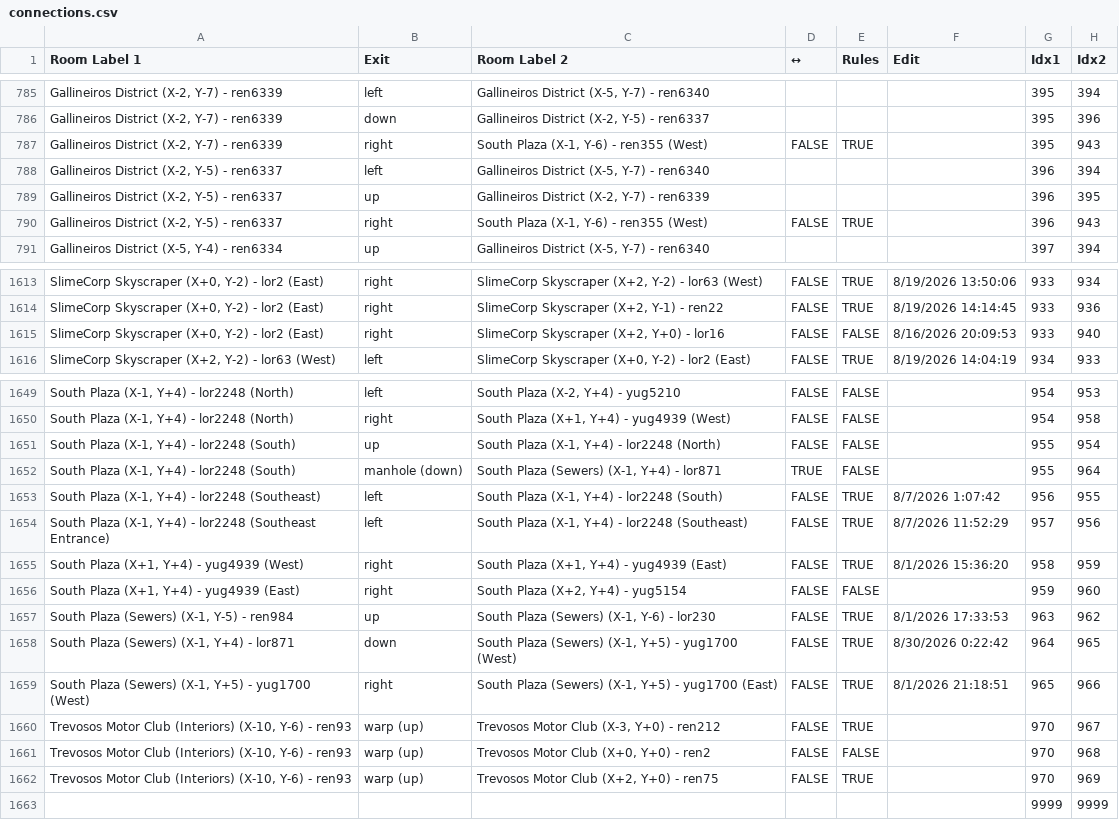
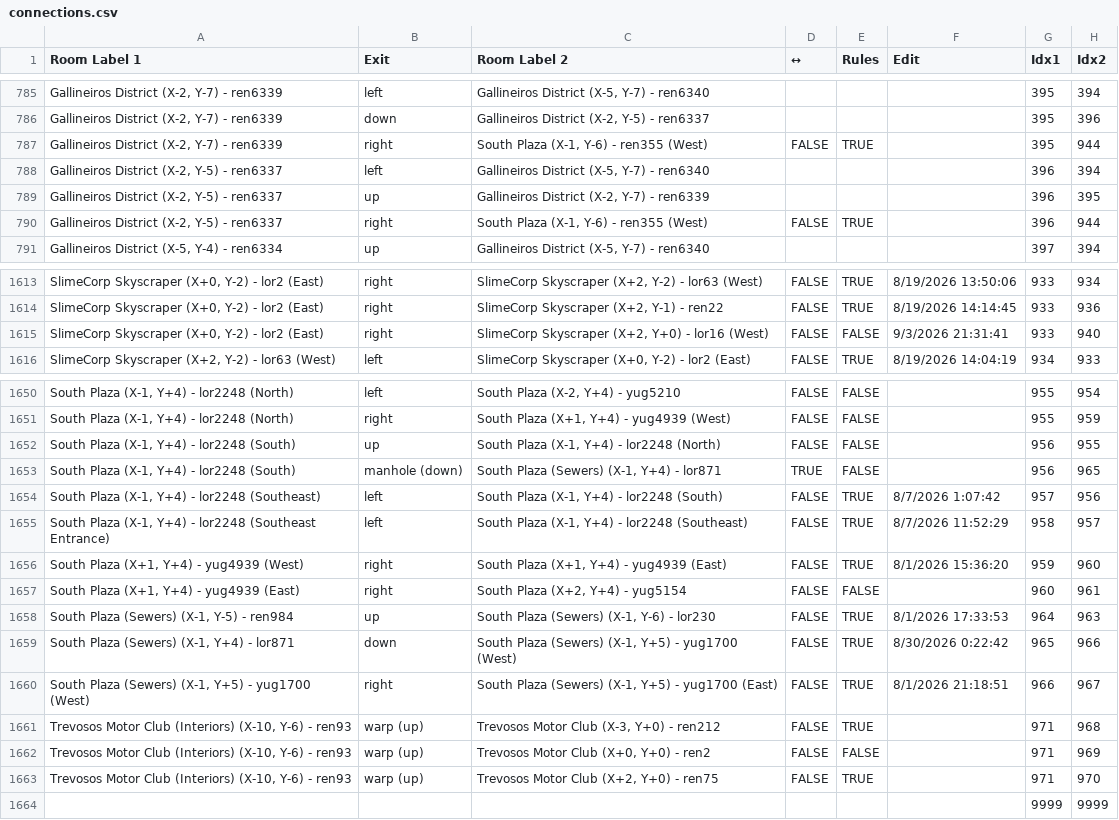
Before and after one commit to CertifiedPyro/Archipelago, a CSV file: worlds/pipistrello/data/connections.csv, drawn as a sheet; only a part is shown, gaps mark what is left out; addresses are those after the commit; the diff covers the shown part only; the diff names each change by its address in the sheet, - before the commit and + after, or states it on an @@ line.

```diff
--- a/worlds/pipistrello/data/connections.csv
+++ b/worlds/pipistrello/data/connections.csv
-H787 (Idx2): 943
+H787 (Idx2): 944
-H790 (Idx2): 943
+H790 (Idx2): 944
-C1615 (Room Label 2): SlimeCorp Skyscraper (X+2, Y+0) - lor16
+C1615 (Room Label 2): SlimeCorp Skyscraper (X+2, Y+0) - lor16 (West)
-F1615 (Edit): 8/16/2026 20:09:53
+F1615 (Edit): 9/3/2026 21:31:41
-G1650:G1651 (Idx1): 954
+G1650:G1651 (Idx1): 955
-H1650 (Idx2): 953
+H1650 (Idx2): 954
-H1651 (Idx2): 958
+H1651 (Idx2): 959
-G1652:G1653 (Idx1): 955
+G1652:G1653 (Idx1): 956
-H1652 (Idx2): 954
+H1652 (Idx2): 955
-H1653 (Idx2): 964
+H1653 (Idx2): 965
-G1654 (Idx1): 956
+G1654 (Idx1): 957
-H1654 (Idx2): 955
+H1654 (Idx2): 956
-G1655 (Idx1): 957
+G1655 (Idx1): 958
-H1655 (Idx2): 956
+H1655 (Idx2): 957
-G1656 (Idx1): 958
+G1656 (Idx1): 959
-H1656 (Idx2): 959
+H1656 (Idx2): 960
-G1657 (Idx1): 959
+G1657 (Idx1): 960
-H1657 (Idx2): 960
+H1657 (Idx2): 961
-G1658 (Idx1): 963
+G1658 (Idx1): 964
-H1658 (Idx2): 962
+H1658 (Idx2): 963
-G1659 (Idx1): 964
+G1659 (Idx1): 965
-H1659 (Idx2): 965
+H1659 (Idx2): 966
-G1660 (Idx1): 965
+G1660 (Idx1): 966
-H1660 (Idx2): 966
+H1660 (Idx2): 967
-G1661:G1663 (Idx1): 970
+G1661:G1663 (Idx1): 971
-H1661 (Idx2): 967
+H1661 (Idx2): 968
-H1662 (Idx2): 968
+H1662 (Idx2): 969
-H1663 (Idx2): 969
+H1663 (Idx2): 970
```
Also changed, not shown: 1 added row and 50 edited cells elsewhere in this file, worlds/pipistrello/data/full_rooms.csv, worlds/pipistrello/data/locations.csv, 9 other files.
